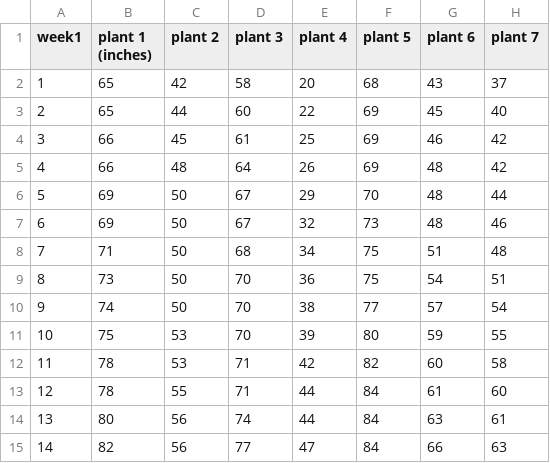
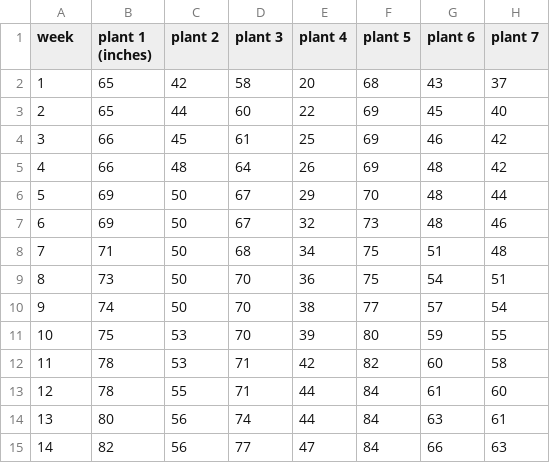
Before and after one commit to CalCoRE/DataSketch, a CSV file: data/plants.csv, drawn as a sheet; only a part is shown; the diff names each change by its address in the sheet, - before the commit and + after, or states it on an @@ line.

Commit message:
remove silly digit

```diff
--- a/data/plants.csv
+++ b/data/plants.csv
-A1: week1
+A1: week
```
